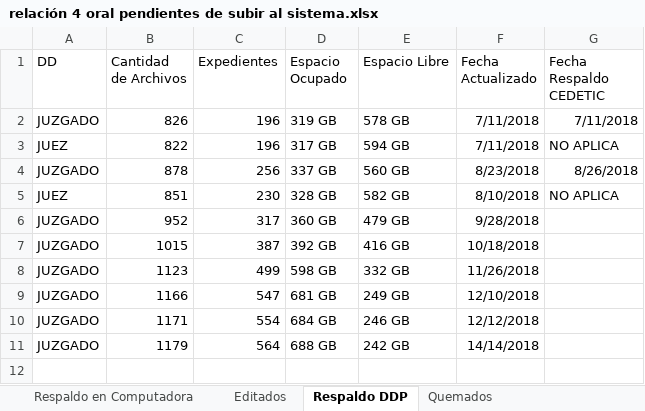
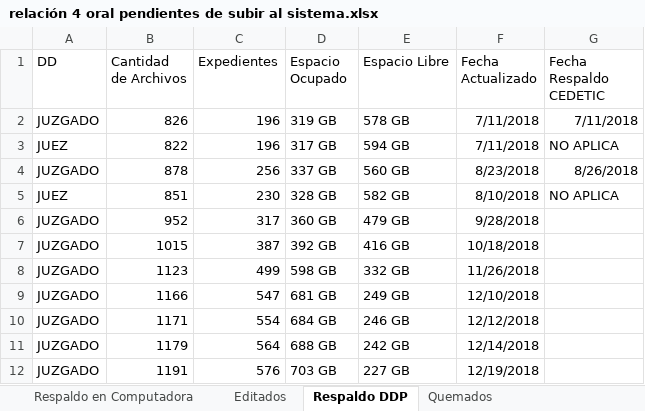
Before and after one commit to LugerJ/audiencias, an Excel workbook: relacion/relación 4 oral pendientes de subir al sistema.xlsx, sheet Respaldo DDP, drawn as a sheet; values as stored, in another font and other column widths than the file's, no borders; the diff names each change by its address in the sheet, - before the commit and + after, or states it on an @@ line.

Commit message:
Respaldo al dia 19/12/2018
respaldo las audiencias al dia 19/12/2018.

```diff
--- a/relacion/relación 4 oral pendientes de subir al sistema.xlsx (sheet Respaldo DDP)
+++ b/relacion/relación 4 oral pendientes de subir al sistema.xlsx (sheet Respaldo DDP)
-F11 (Fecha Actualizado): 14/14/2018
+F11 (Fecha Actualizado): 12/14/2018
+row 12: JUZGADO | 1191 | 576 | 703 GB | 227 GB | 12/19/2018
```
